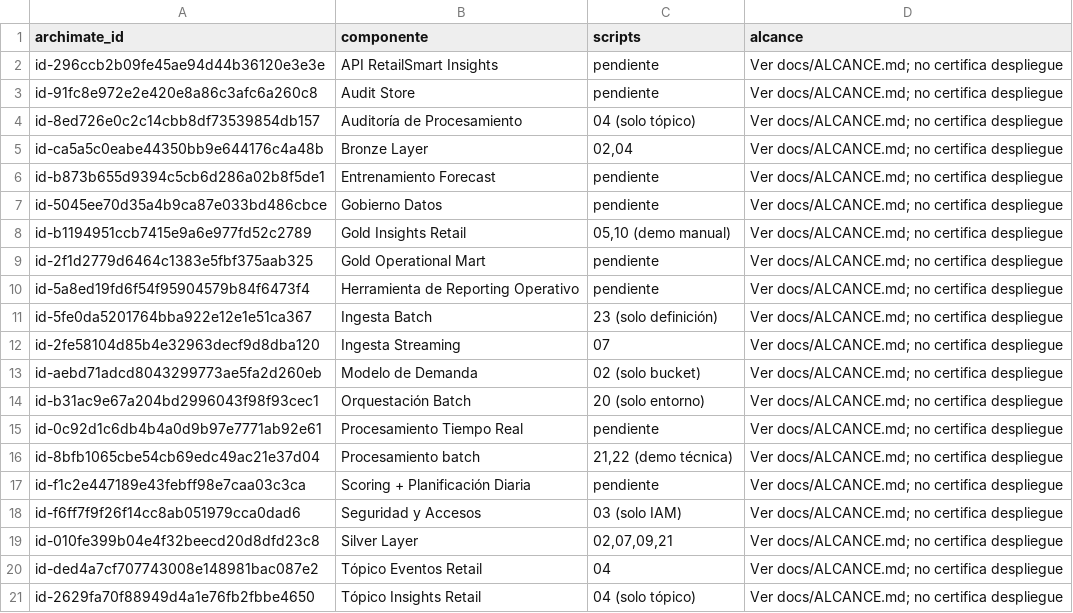
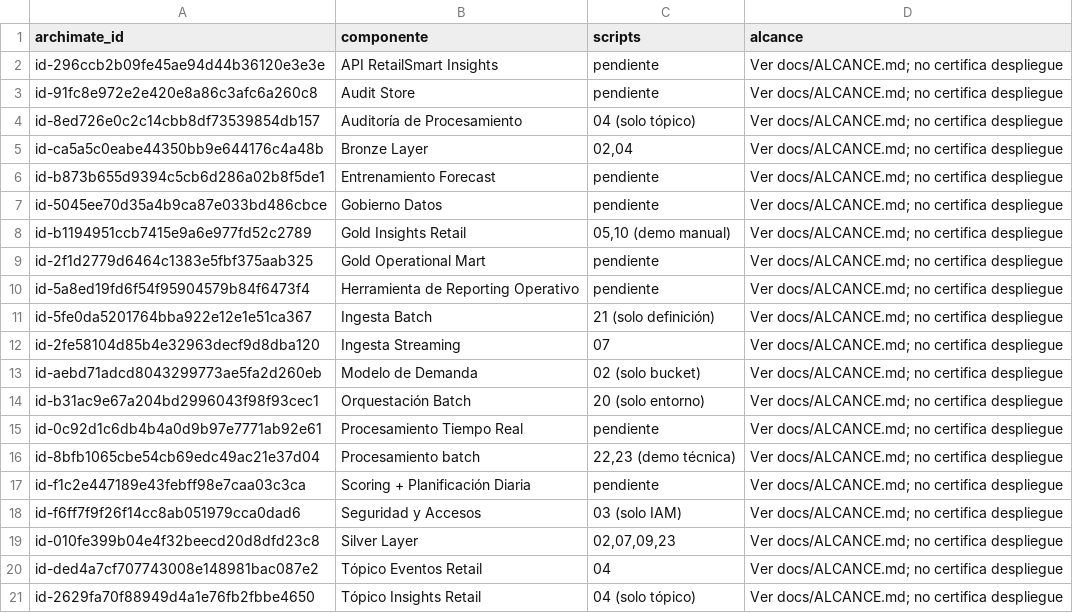
Before and after one commit to Codenid/lumina-lab, a CSV file: docs/script_componentes.csv, drawn as a sheet.

Commit message:
Ordenar scripts opcionales de forma secuencial

```diff
--- a/docs/script_componentes.csv
+++ b/docs/script_componentes.csv
@@ -10,3 +10,3 @@ id-2f1d2779d6464c1383e5fbf375aab325,Gold Operational Mart,pendiente,Ver docs/ALC
 id-5a8ed19fd6f54f95904579b84f6473f4,Herramienta de Reporting Operativo,pendiente,Ver docs/ALCANCE.md; no certifica despliegue
-id-5fe0da5201764bba922e12e1e51ca367,Ingesta Batch,23 (solo definición),Ver docs/ALCANCE.md; no certifica despliegue
+id-5fe0da5201764bba922e12e1e51ca367,Ingesta Batch,21 (solo definición),Ver docs/ALCANCE.md; no certifica despliegue
 id-2fe58104d85b4e32963decf9d8dba120,Ingesta Streaming,07,Ver docs/ALCANCE.md; no certifica despliegue
@@ -15,6 +15,6 @@ id-b31ac9e67a204bd2996043f98f93cec1,Orquestación Batch,20 (solo entorno),Ver do
 id-0c92d1c6db4b4a0d9b97e7771ab92e61,Procesamiento Tiempo Real,pendiente,Ver docs/ALCANCE.md; no certifica despliegue
-id-8bfb1065cbe54cb69edc49ac21e37d04,Procesamiento batch,"21,22 (demo técnica)",Ver docs/ALCANCE.md; no certifica despliegue
+id-8bfb1065cbe54cb69edc49ac21e37d04,Procesamiento batch,"22,23 (demo técnica)",Ver docs/ALCANCE.md; no certifica despliegue
 id-f1c2e447189e43febff98e7caa03c3ca,Scoring + Planificación Diaria,pendiente,Ver docs/ALCANCE.md; no certifica despliegue
 id-f6ff7f9f26f14cc8ab051979cca0dad6,Seguridad y Accesos,03 (solo IAM),Ver docs/ALCANCE.md; no certifica despliegue
-id-010fe399b04e4f32beecd20d8dfd23c8,Silver Layer,"02,07,09,21",Ver docs/ALCANCE.md; no certifica despliegue
+id-010fe399b04e4f32beecd20d8dfd23c8,Silver Layer,"02,07,09,23",Ver docs/ALCANCE.md; no certifica despliegue
 id-ded4a7cf707743008e148981bac087e2,Tópico Eventos Retail,04,Ver docs/ALCANCE.md; no certifica despliegue
```
Also changed, not shown: 10 other files.
